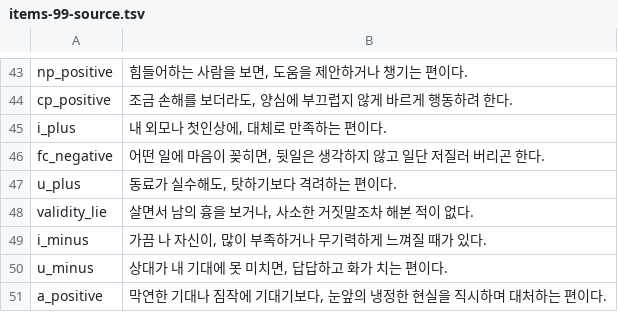
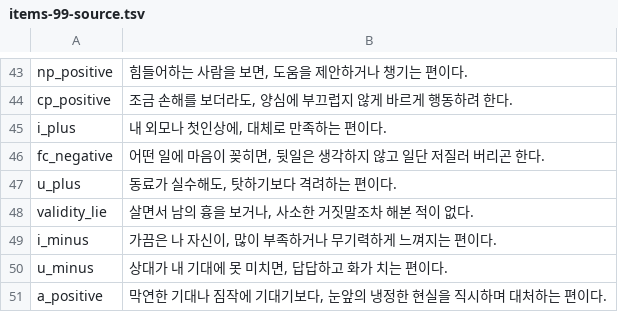
Before and after one commit to jomigata/wiz-coco, a TSV file: docs/internal-materials/ego-ok/items-99-source.tsv, drawn as a sheet; only a part is shown, gaps mark what is left out.

```diff
--- a/docs/internal-materials/ego-ok/items-99-source.tsv
+++ b/docs/internal-materials/ego-ok/items-99-source.tsv
@@ -48,3 +48,3 @@ u_plus	동료가 실수해도, 탓하기보다 격려하는 편이다.
 validity_lie	살면서 남의 흉을 보거나, 사소한 거짓말조차 해본 적이 없다.
-i_minus	가끔 나 자신이, 많이 부족하거나 무기력하게 느껴질 때가 있다.
+i_minus	가끔은 나 자신이, 많이 부족하거나 무기력하게 느껴지는 편이다.
 u_minus	상대가 내 기대에 못 미치면, 답답하고 화가 치는 편이다.
```
Also changed, not shown: 2 other files.
